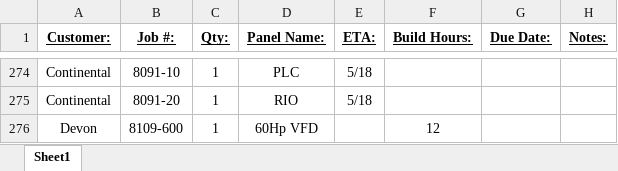
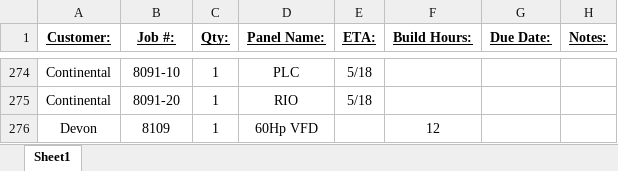
Before and after one commit to purchasing-aaeok/panel-scheduler, an Excel workbook: estimator.xlsx, sheet Sheet1, drawn as a sheet; only a part is shown, gaps mark what is left out; values as stored, in another font and other column widths than the file's, no borders; the diff names each change by its address in the sheet, - before the commit and + after, or states it on an @@ line.

Commit message:
Update estimator

```diff
--- a/estimator.xlsx (sheet Sheet1)
+++ b/estimator.xlsx (sheet Sheet1)
-B276 (Job #:): 8109-600
+B276 (Job #:): 8109
```
